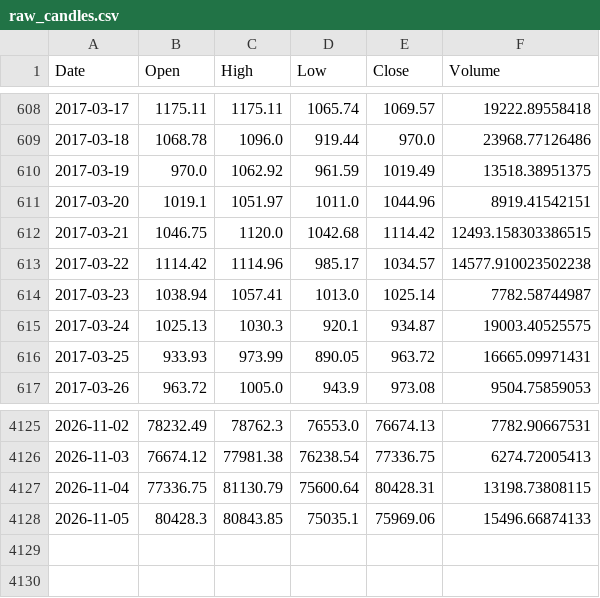
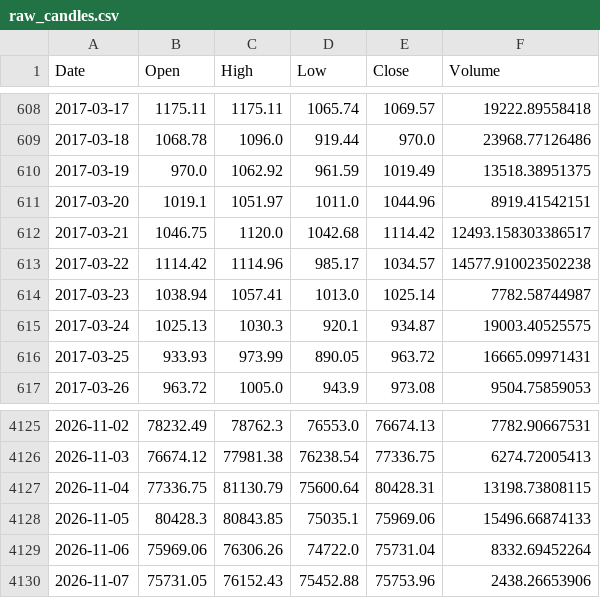
Before and after one commit to giuse2003/BTC_Prudential_Signal, a CSV file: docs/raw_candles.csv, drawn as a sheet; only a part is shown, gaps mark what is left out.

```diff
--- a/docs/raw_candles.csv
+++ b/docs/raw_candles.csv
@@ -611,3 +611,3 @@ Date,Open,High,Low,Close,Volume
 2017-03-20,1019.1,1051.97,1011.0,1044.96,8919.41542151
-2017-03-21,1046.75,1120.0,1042.68,1114.42,12493.158303386515
+2017-03-21,1046.75,1120.0,1042.68,1114.42,12493.158303386517
 2017-03-22,1114.42,1114.96,985.17,1034.57,14577.910023502238
@@ -4128 +4128,3 @@ Date,Open,High,Low,Close,Volume
 2026-11-05,80428.3,80843.85,75035.1,75969.06,15496.66874133
+2026-11-06,75969.06,76306.26,74722.0,75731.04,8332.69452264
+2026-11-07,75731.05,76152.43,75452.88,75753.96,2438.26653906
```
Also changed, not shown: docs/equity_timeseries.csv, docs/historical_signals.csv, 6 other files.
